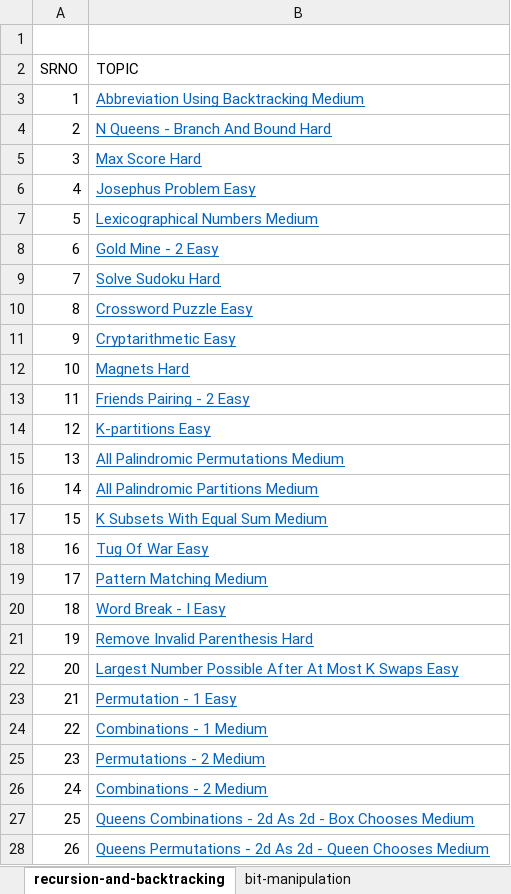
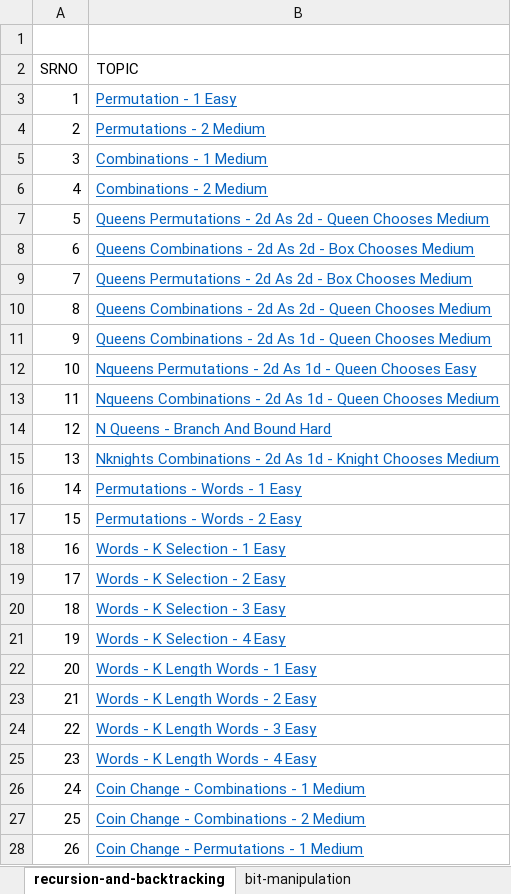
Before and after one commit to spartan4cs/CP, an Excel workbook: Level2.xlsx, sheet recursion-and-backtracking, drawn as a sheet; only a part is shown; values as stored, in another font and other column widths than the file's, no borders; the diff covers the shown part only; the diff names each change by its address in the sheet, - before the commit and + after, or states it on an @@ line.

```diff
--- a/Level2.xlsx (sheet recursion-and-backtracking)
+++ b/Level2.xlsx (sheet recursion-and-backtracking)
-B3 (TOPIC): Abbreviation Using Backtracking Medium
+B3 (TOPIC): Permutation - 1 Easy
-B4 (TOPIC): N Queens - Branch And Bound Hard
+B4 (TOPIC): Permutations - 2 Medium
-B5 (TOPIC): Max Score Hard
+B5 (TOPIC): Combinations - 1 Medium
-B6 (TOPIC): Josephus Problem Easy
+B6 (TOPIC): Combinations - 2 Medium
-B7 (TOPIC): Lexicographical Numbers Medium
+B7 (TOPIC): Queens Permutations - 2d As 2d - Queen Chooses Medium
-B8 (TOPIC): Gold Mine - 2 Easy
+B8 (TOPIC): Queens Combinations - 2d As 2d - Box Chooses Medium
-B9 (TOPIC): Solve Sudoku Hard
+B9 (TOPIC): Queens Permutations - 2d As 2d - Box Chooses Medium
-B10 (TOPIC): Crossword Puzzle Easy
+B10 (TOPIC): Queens Combinations - 2d As 2d - Queen Chooses Medium
-B11 (TOPIC): Cryptarithmetic Easy
+B11 (TOPIC): Queens Combinations - 2d As 1d - Queen Chooses Medium
-B12 (TOPIC): Magnets Hard
+B12 (TOPIC): Nqueens Permutations - 2d As 1d - Queen Chooses Easy
-B13 (TOPIC): Friends Pairing - 2 Easy
+B13 (TOPIC): Nqueens Combinations - 2d As 1d - Queen Chooses Medium
-B14 (TOPIC): K-partitions Easy
+B14 (TOPIC): N Queens - Branch And Bound Hard
-B15 (TOPIC): All Palindromic Permutations Medium
+B15 (TOPIC): Nknights Combinations - 2d As 1d - Knight Chooses Medium
-B16 (TOPIC): All Palindromic Partitions Medium
+B16 (TOPIC): Permutations - Words - 1 Easy
-B17 (TOPIC): K Subsets With Equal Sum Medium
+B17 (TOPIC): Permutations - Words - 2 Easy
-B18 (TOPIC): Tug Of War Easy
+B18 (TOPIC): Words - K Selection - 1 Easy
-B19 (TOPIC): Pattern Matching Medium
+B19 (TOPIC): Words - K Selection - 2 Easy
-B20 (TOPIC): Word Break - I Easy
+B20 (TOPIC): Words - K Selection - 3 Easy
-B21 (TOPIC): Remove Invalid Parenthesis Hard
+B21 (TOPIC): Words - K Selection - 4 Easy
-B22 (TOPIC): Largest Number Possible After At Most K Swaps Easy
+B22 (TOPIC): Words - K Length Words - 1 Easy
-B23 (TOPIC): Permutation - 1 Easy
+B23 (TOPIC): Words - K Length Words - 2 Easy
-B24 (TOPIC): Combinations - 1 Medium
+B24 (TOPIC): Words - K Length Words - 3 Easy
-B25 (TOPIC): Permutations - 2 Medium
+B25 (TOPIC): Words - K Length Words - 4 Easy
-B26 (TOPIC): Combinations - 2 Medium
+B26 (TOPIC): Coin Change - Combinations - 1 Medium
-B27 (TOPIC): Queens Combinations - 2d As 2d - Box Chooses Medium
+B27 (TOPIC): Coin Change - Combinations - 2 Medium
-B28 (TOPIC): Queens Permutations - 2d As 2d - Queen Chooses Medium
+B28 (TOPIC): Coin Change - Permutations - 1 Medium
```
Also changed, not shown: 20 edited cells elsewhere in this sheet, sheet dynamic-programming, sheet ARRAY, sheet graph, sheet Trees, sheet SearchSort, sheet Hashmap & heap, 3 more sheets, other sheet tabs, 1 other file.
